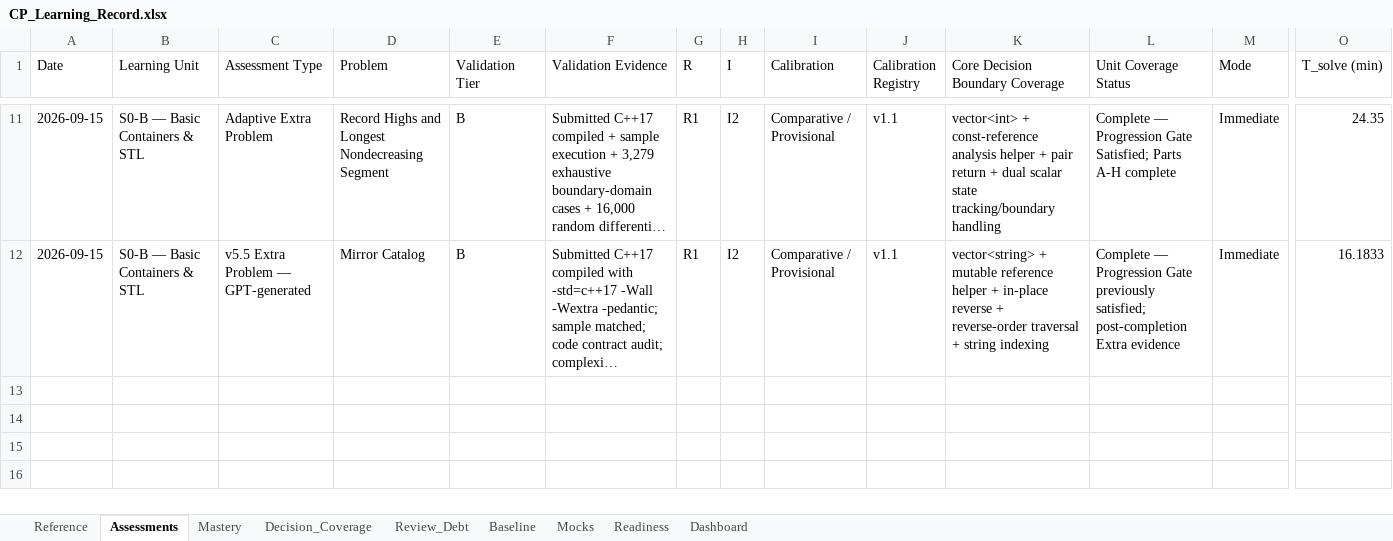
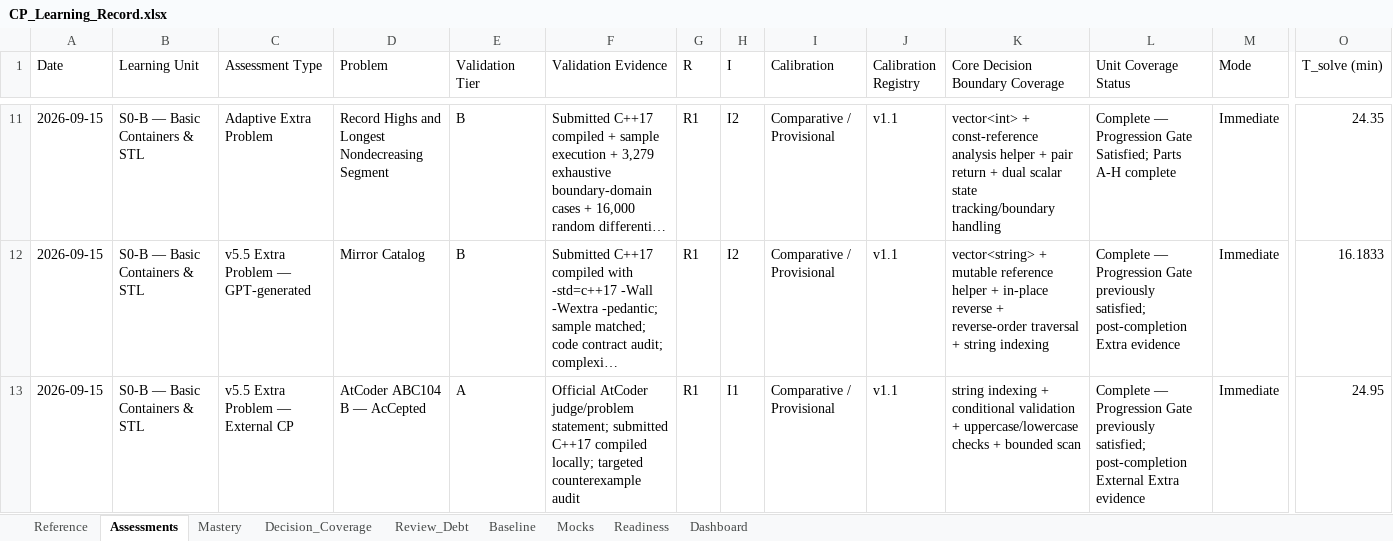
Before and after one commit to dj3r-lab/CP-with-GPT, an Excel workbook: records/CP_Learning_Record.xlsx, sheet Assessments, drawn as a sheet; only a part is shown, gaps mark what is left out; long unchanged cells end in …; values as stored, in another font and other column widths than the file's, no borders; rows hold the shown columns only; the diff names each change by its address in the sheet, - before the commit and + after, or states it on an @@ line.

Commit message:
Record v5.5 External CP Extra conditional pass

```diff
--- a/records/CP_Learning_Record.xlsx (sheet Assessments)
+++ b/records/CP_Learning_Record.xlsx (sheet Assessments)
+row 13: 2026-09-15 | S0-B — Basic Containers & STL | v5.5 Extra Problem — External CP | AtCoder ABC104 B — AcCepted | A | Official AtCoder judge/problem statement; submitted C++17 compiled locally; targeted counterexample audit | R1 | I1 | Comparative / Provisional | v1.1 | string indexing + conditional validation + uppercase/lowercase checks + bounded scan | Complete — Progression Gate previously satisfied; post-completion External Extra evidence | Immediate | 24.95
```
Also changed, not shown: sheet Review_Debt, sheet Mastery.
